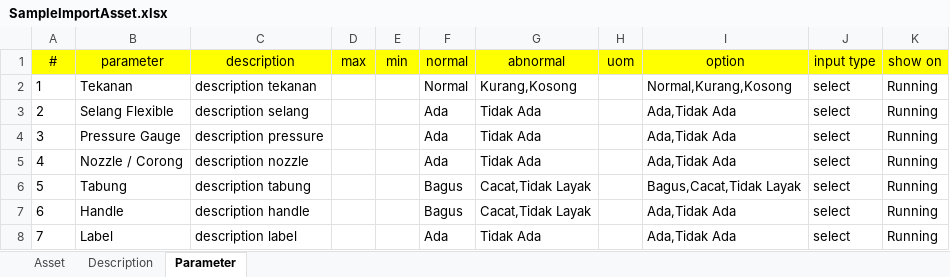
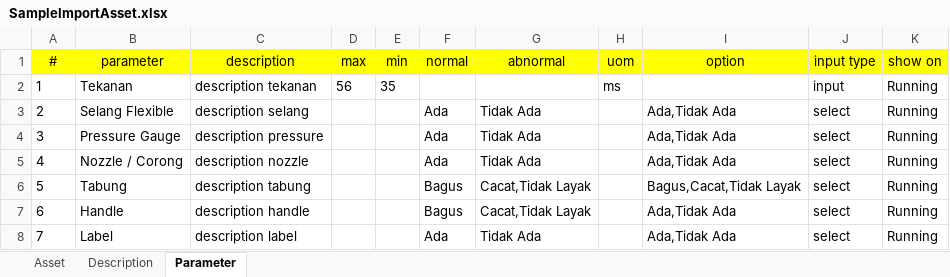
Before and after one commit to rizalzaelani/logsheet_php, an Excel workbook: public/download/SampleImportAsset.xlsx, sheet Parameter, drawn as a sheet; values as stored, in another font and other column widths than the file's, no borders; the diff names each change by its address in the sheet, - before the commit and + after, or states it on an @@ line.

Commit message:
fixing import asset page

```diff
--- a/public/download/SampleImportAsset.xlsx (sheet Parameter)
+++ b/public/download/SampleImportAsset.xlsx (sheet Parameter)
-D2 (max): (empty)
+D2 (max): 56
-E2 (min): (empty)
+E2 (min): 35
-F2 (normal): Normal
+F2 (normal): (empty)
-G2 (abnormal): Kurang,Kosong
+G2 (abnormal): (empty)
-H2 (uom): (empty)
+H2 (uom): ms
-I2 (option): Normal,Kurang,Kosong
+I2 (option): (empty)
-J2 (input type): select
+J2 (input type): input
```
Also changed, not shown: sheet Asset, 3 other files.
